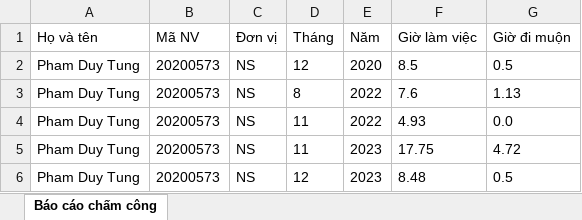
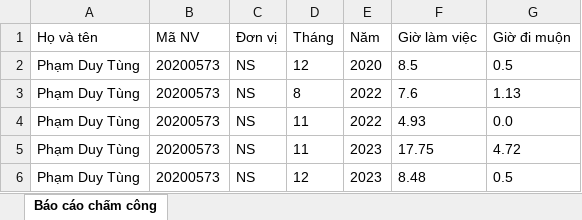
Before and after one commit to phamduytung2002/2023.1-143801-02, an Excel workbook: PMCC/outputExcel.xlsx, sheet Báo cáo chấm công, drawn as a sheet; values as stored, in another font and other column widths than the file's, no borders; the diff names each change by its address in the sheet, - before the commit and + after, or states it on an @@ line.

```diff
--- a/PMCC/outputExcel.xlsx (sheet Báo cáo chấm công)
+++ b/PMCC/outputExcel.xlsx (sheet Báo cáo chấm công)
-A2:A6 (Họ và tên): Pham Duy Tung
+A2:A6 (Họ và tên): Phạm Duy Tùng
```
Also changed, not shown: 2 other files.
